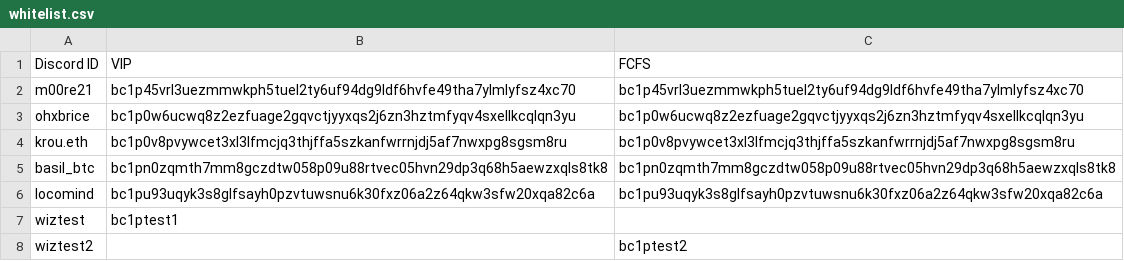
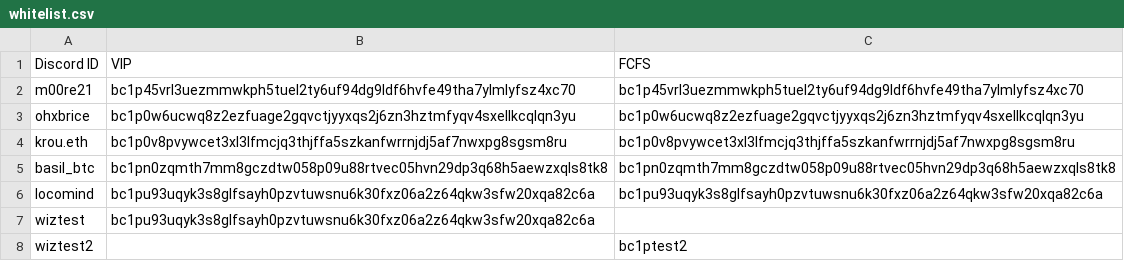
Before and after one commit to pepeisthedev/aeonsweb, a CSV file: data/whitelist.csv, drawn as a sheet.

```diff
--- a/data/whitelist.csv
+++ b/data/whitelist.csv
@@ -6,3 +6,3 @@ basil_btc,bc1pn0zqmth7mm8gczdtw058p09u88rtvec05hvn29dp3q68h5aewzxqls8tk8,bc1pn0z
 locomind,bc1pu93uqyk3s8glfsayh0pzvtuwsnu6k30fxz06a2z64qkw3sfw20xqa82c6a,bc1pu93uqyk3s8glfsayh0pzvtuwsnu6k30fxz06a2z64qkw3sfw20xqa82c6a
-wiztest,bc1ptest1,
+wiztest,bc1pu93uqyk3s8glfsayh0pzvtuwsnu6k30fxz06a2z64qkw3sfw20xqa82c6a,
 wiztest2,,bc1ptest2
```
Also changed, not shown: 2 other files.
